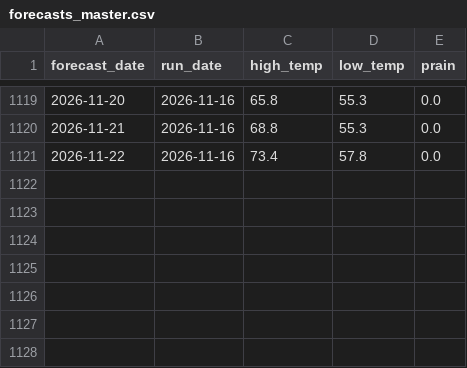
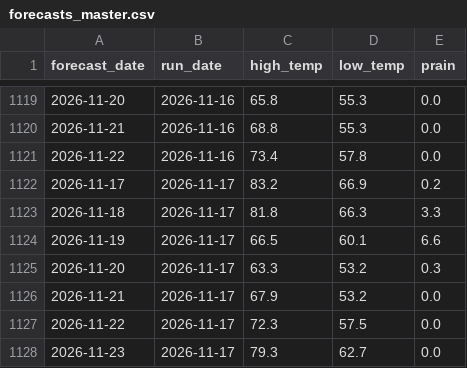
Before and after one commit to alexanderjefferson/taiwan-weather-tracker, a CSV file: data/forecasts/forecasts_master.csv, drawn as a sheet; only a part is shown, gaps mark what is left out.

Commit message:
daily forecast update

```diff
--- a/data/forecasts/forecasts_master.csv
+++ b/data/forecasts/forecasts_master.csv
@@ -1121 +1121,8 @@ forecast_date,run_date,high_temp,low_temp,prain
 2026-11-22,2026-11-16,73.4,57.8,0.0
+2026-11-17,2026-11-17,83.2,66.9,0.2
+2026-11-18,2026-11-17,81.8,66.3,3.3
+2026-11-19,2026-11-17,66.5,60.1,6.6
+2026-11-20,2026-11-17,63.3,53.2,0.3
+2026-11-21,2026-11-17,67.9,53.2,0.0
+2026-11-22,2026-11-17,72.3,57.5,0.0
+2026-11-23,2026-11-17,79.3,62.7,0.0
```
Also changed, not shown: data/observations/daily_actual.csv.
